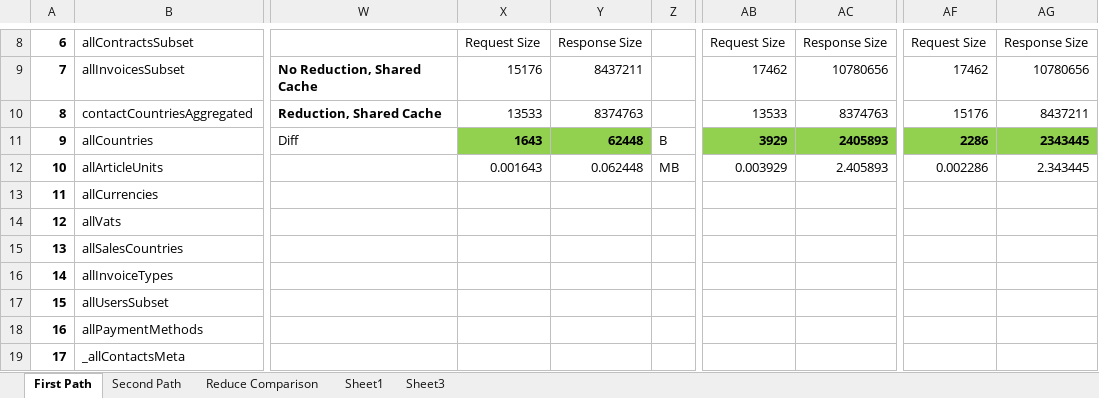
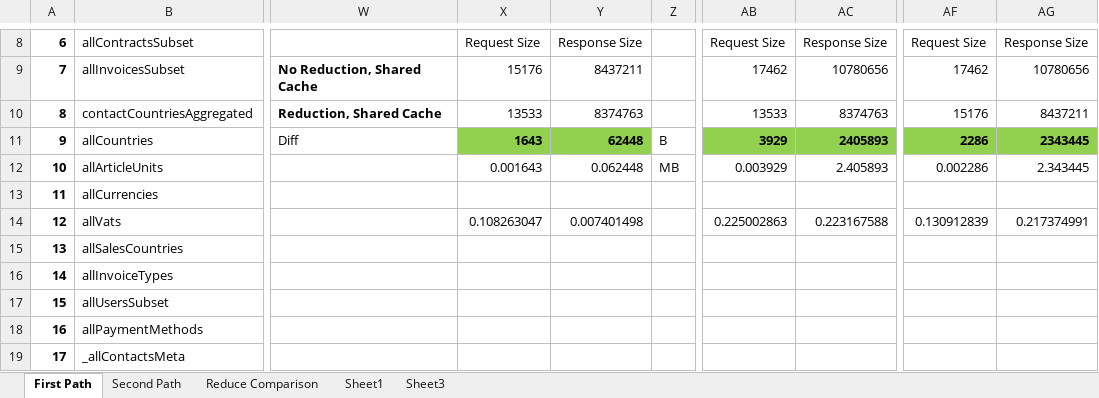
Before and after one commit to FlorianMold/master-thesis-graphql, an Excel workbook: query-reduction-results.xlsx, sheet First Path, drawn as a sheet; only a part is shown, gaps mark what is left out; values as stored, in another font and other column widths than the file's, no borders; charts and pictures not drawn; the diff names each change by its address in the sheet, - before the commit and + after, or states it on an @@ line.

Commit message:
update results

```diff
--- a/query-reduction-results.xlsx (sheet First Path)
+++ b/query-reduction-results.xlsx (sheet First Path)
-X14: (empty)
+X14: 0.108263047
-Y14: (empty)
+Y14: 0.007401498
-AB14: (empty)
+AB14: 0.225002863
-AC14: (empty)
+AC14: 0.223167588
-AF14: (empty)
+AF14: 0.130912839
-AG14: (empty)
+AG14: 0.217374991
```
Also changed, not shown: formulas that keep their value.
